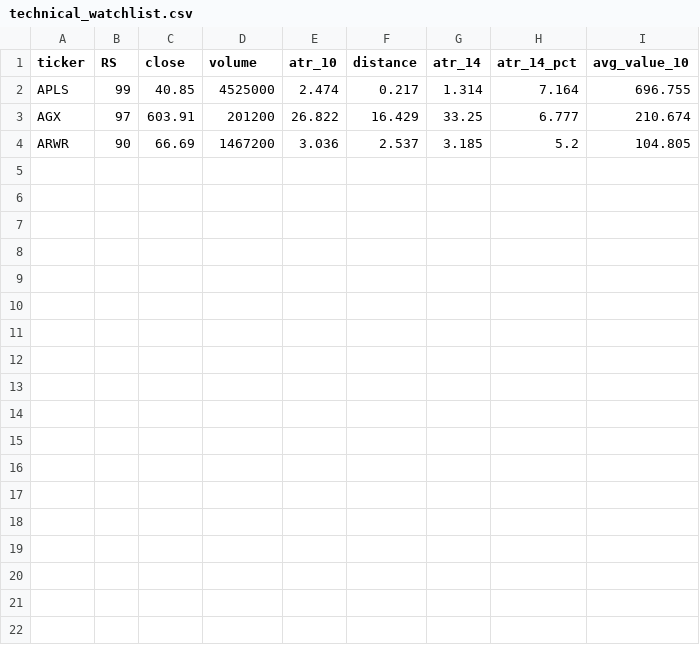
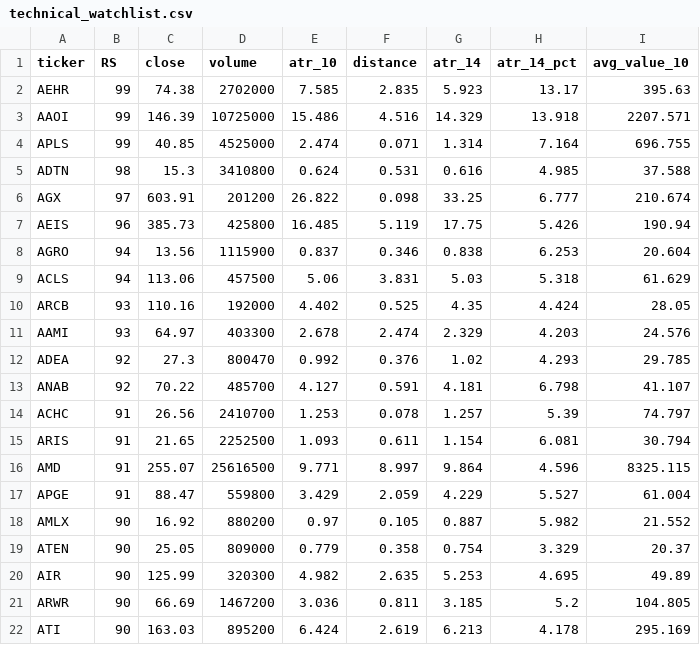
Before and after one commit to tu1258/Stock-Screener, a CSV file: csv/technical_watchlist.csv, drawn as a sheet.

```diff
--- a/csv/technical_watchlist.csv
+++ b/csv/technical_watchlist.csv
@@ -1,4 +1,22 @@
 ticker,RS,close,volume,atr_10,distance,atr_14,atr_14_pct,avg_value_10
-APLS,99,40.85,4525000,2.474,0.217,1.314,7.164,696.755
-AGX,97,603.91,201200,26.822,16.429,33.25,6.777,210.674
-ARWR,90,66.69,1467200,3.036,2.537,3.185,5.2,104.805
+AEHR,99,74.38,2702000,7.585,2.835,5.923,13.17,395.63
+AAOI,99,146.39,10725000,15.486,4.516,14.329,13.918,2207.571
+APLS,99,40.85,4525000,2.474,0.071,1.314,7.164,696.755
+ADTN,98,15.3,3410800,0.624,0.531,0.616,4.985,37.588
+AGX,97,603.91,201200,26.822,0.098,33.25,6.777,210.674
+AEIS,96,385.73,425800,16.485,5.119,17.75,5.426,190.94
+AGRO,94,13.56,1115900,0.837,0.346,0.838,6.253,20.604
+ACLS,94,113.06,457500,5.06,3.831,5.03,5.318,61.629
+ARCB,93,110.16,192000,4.402,0.525,4.35,4.424,28.05
+AAMI,93,64.97,403300,2.678,2.474,2.329,4.203,24.576
+ADEA,92,27.3,800470,0.992,0.376,1.02,4.293,29.785
+ANAB,92,70.22,485700,4.127,0.591,4.181,6.798,41.107
+ACHC,91,26.56,2410700,1.253,0.078,1.257,5.39,74.797
+ARIS,91,21.65,2252500,1.093,0.611,1.154,6.081,30.794
+AMD,91,255.07,25616500,9.771,8.997,9.864,4.596,8325.115
+APGE,91,88.47,559800,3.429,2.059,4.229,5.527,61.004
+AMLX,90,16.92,880200,0.97,0.105,0.887,5.982,21.552
+ATEN,90,25.05,809000,0.779,0.358,0.754,3.329,20.37
+AIR,90,125.99,320300,4.982,2.635,5.253,4.695,49.89
+ARWR,90,66.69,1467200,3.036,0.811,3.185,5.2,104.805
+ATI,90,163.03,895200,6.424,2.619,6.213,4.178,295.169
```
Also changed, not shown: industry_rs.csv, stock_rs.csv, 5 other files.
